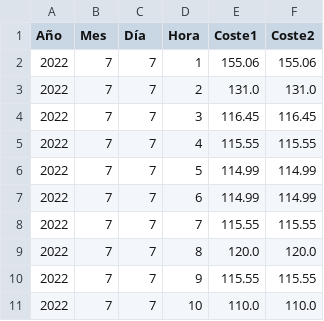
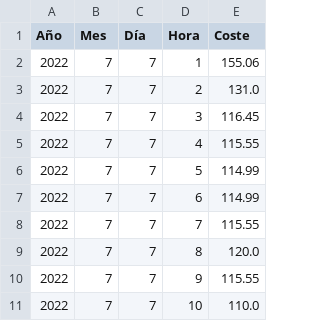
Before and after one commit to saladito/H2, a CSV file: pruebas_GA/marginalpdbc_20220707.csv, drawn as a sheet; only a part is shown; the diff names each change by its address in the sheet, - before the commit and + after, or states it on an @@ line.

```diff
--- a/pruebas_GA/marginalpdbc_20220707.csv
+++ b/pruebas_GA/marginalpdbc_20220707.csv
-column F (Coste2), rows 2-11: 155.06 | 131.0 | 116.45 | 115.55 | 114.99 | 114.99 | 115.55 | 120.0 | 115.55 | 110.0
-E1: Coste1
+E1: Coste
```
Also changed, not shown: 6 other files.
